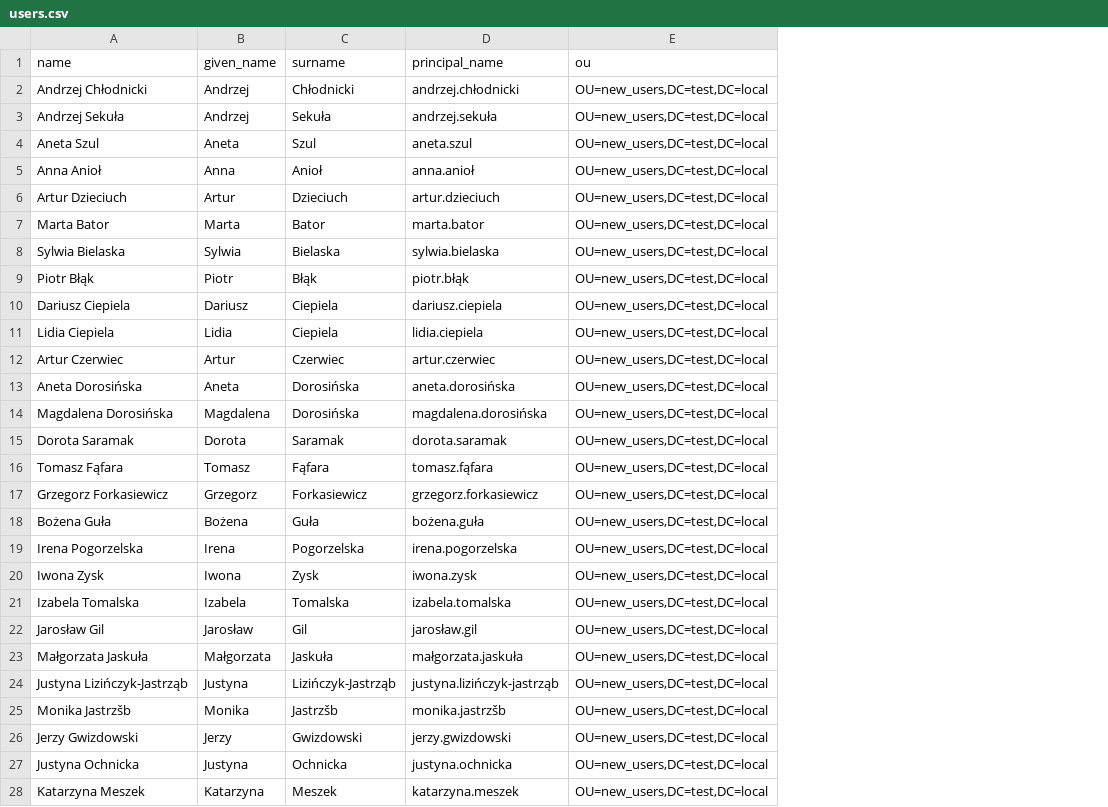
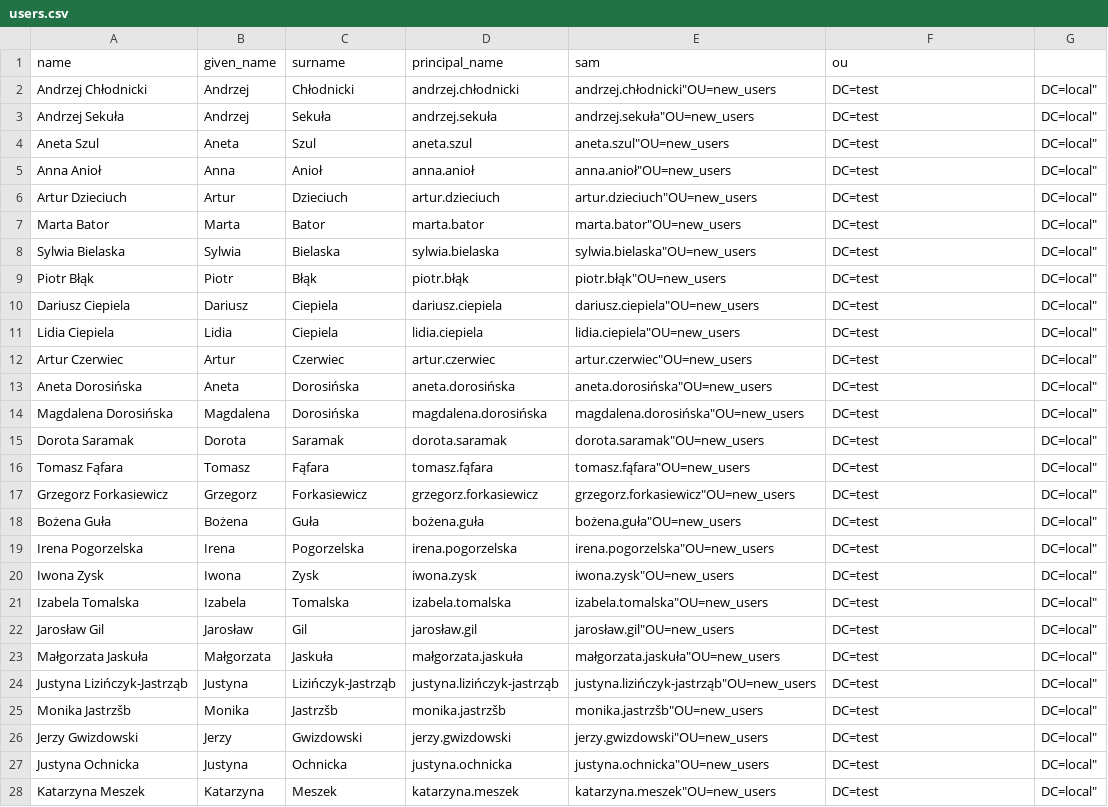
Before and after one commit to b4rt00/cheat_sheets, a CSV file: users.csv, drawn as a sheet; only a part is shown; addresses are those after the commit; the diff covers the shown part only; the diff names each change by its address in the sheet, - before the commit and + after, or states it on an @@ line.

Commit message:
fix user script

```diff
--- a/users.csv
+++ b/users.csv
+column E (sam), rows 2-28: andrzej.chłodnicki"OU=new_users | andrzej.sekuła"OU=new_users | aneta.szul"OU=new_users | anna.anioł"OU=new_users | artur.dzieciuch"OU=new_users | marta.bator"OU=new_users | sylwia.bielaska"OU=new_users | piotr.błąk"OU=new_users | dariusz.ciepiela"OU=new_users | lidia.ciepiela"OU=new_users | artur.czerwiec"OU=new_users | aneta.dorosińska"OU=new_users | magdalena.dorosińska"OU=new_users | dorota.saramak"OU=new_users | tomasz.fąfara"OU=new_users | grzegorz.forkasiewicz"OU=new_users | bożena.guła"OU=new_users | irena.pogorzelska"OU=new_users | iwona.zysk"OU=new_users | izabela.tomalska"OU=new_users | jarosław.gil"OU=new_users | małgorzata.jaskuła"OU=new_users | justyna.lizińczyk-jastrząb"OU=new_users | monika.jastrzšb"OU=new_users | jerzy.gwizdowski"OU=new_users | justyna.ochnicka"OU=new_users | katarzyna.meszek"OU=new_users
+column G, rows 2-28: all DC=local"
-F2:F28 (ou): OU=new_users,DC=test,DC=local
+F2:F28 (ou): DC=test
```
Also changed, not shown: 24 edited cells elsewhere in this file, 1 other file.
